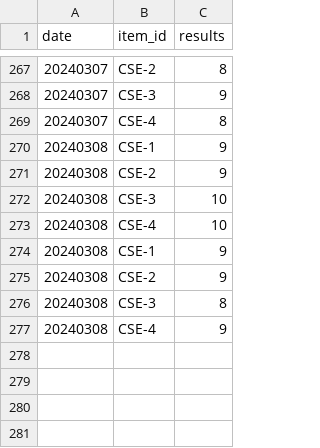
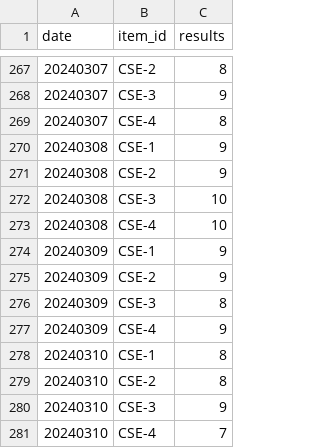
Before and after one commit to Kwanloky/IS-cybergeek, a CSV file: results.csv, drawn as a sheet; only a part is shown, gaps mark what is left out.

```diff
--- a/results.csv
+++ b/results.csv
@@ -273,5 +273,9 @@ date,item_id,results
 20240308,CSE-4,10
-20240308,CSE-1,9
-20240308,CSE-2,9
-20240308,CSE-3,8
-20240308,CSE-4,9
+20240309,CSE-1,9
+20240309,CSE-2,9
+20240309,CSE-3,8
+20240309,CSE-4,9
+20240310,CSE-1,8
+20240310,CSE-2,8
+20240310,CSE-3,9
+20240310,CSE-4,7
```
Also changed, not shown: 1 other file.
